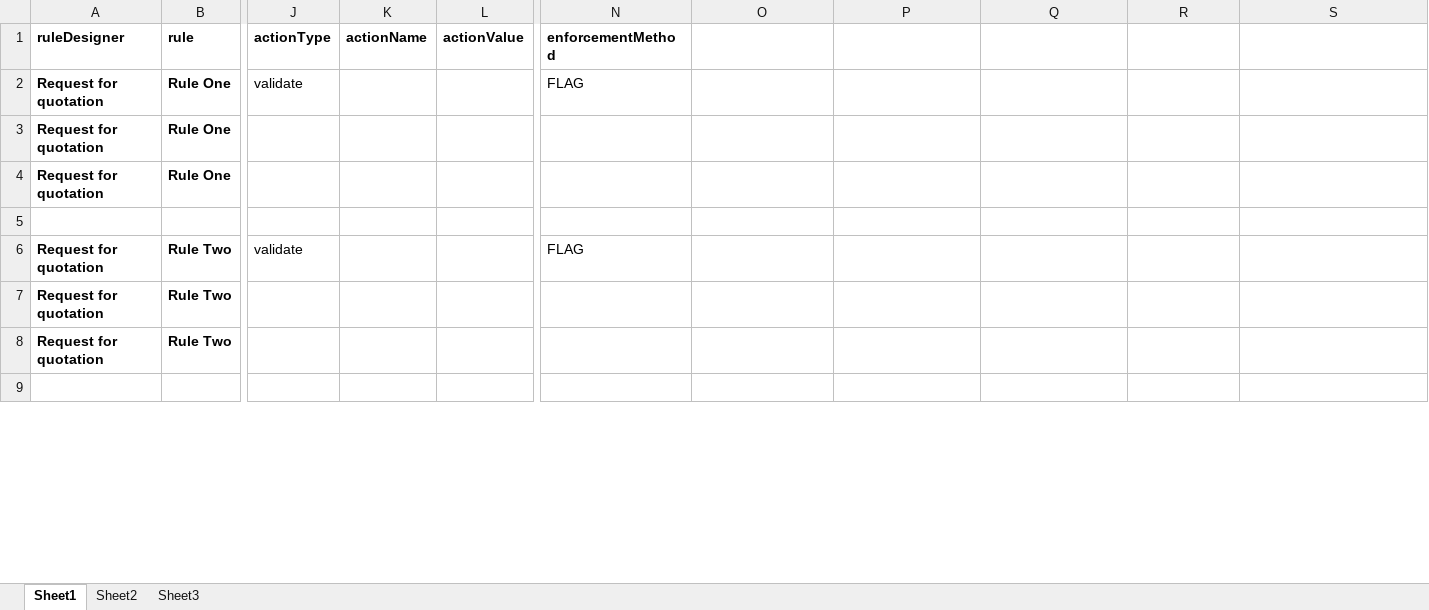
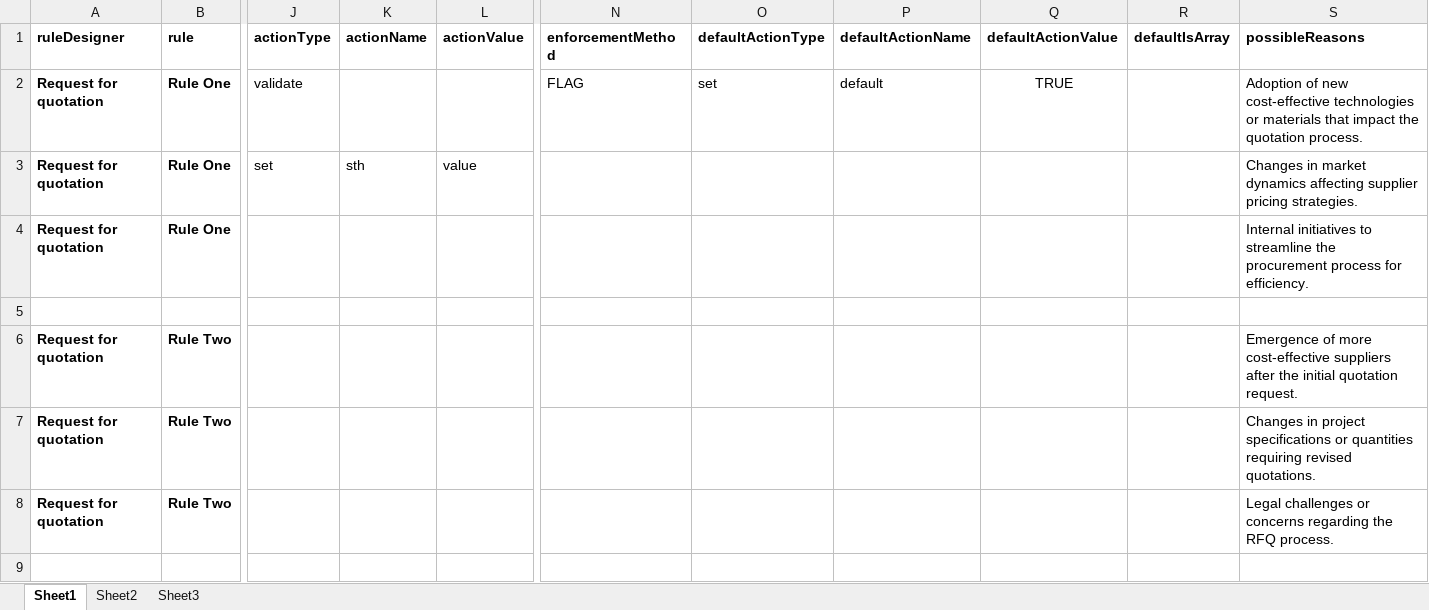
Before and after one commit to tesfamikael4/megp, an Excel workbook: apps/server/rule-designer-be/src/modules/seeders/seedData.xlsx, sheet Sheet1, drawn as a sheet; only a part is shown, gaps mark what is left out; values as stored, in another font and other column widths than the file's, no borders; the diff covers the shown part only; the diff names each change by its address in the sheet, - before the commit and + after, or states it on an @@ line.

Commit message:
feat(rule-designer-be): adding default actions and other refactorings

```diff
--- a/apps/server/rule-designer-be/src/modules/seeders/seedData.xlsx (sheet Sheet1)
+++ b/apps/server/rule-designer-be/src/modules/seeders/seedData.xlsx (sheet Sheet1)
-O1: (empty)
+O1: defaultActionType
-P1: (empty)
+P1: defaultActionName
-Q1: (empty)
+Q1: defaultActionValue
-R1: (empty)
+R1: defaultIsArray
-S1: (empty)
+S1: possibleReasons
-O2 (defaultActionType): (empty)
+O2 (defaultActionType): set
-P2 (defaultActionName): (empty)
+P2 (defaultActionName): default
-Q2 (defaultActionValue): (empty)
+Q2 (defaultActionValue): TRUE
-S2 (possibleReasons): (empty)
+S2 (possibleReasons): Adoption of new cost-effective technologies or materials that impact the quotation process.
-J3 (actionType): (empty)
+J3 (actionType): set
-K3 (actionName): (empty)
+K3 (actionName): sth
-L3 (actionValue): (empty)
+L3 (actionValue): value
-S3 (possibleReasons): (empty)
+S3 (possibleReasons): Changes in market dynamics affecting supplier pricing strategies.
-S4 (possibleReasons): (empty)
+S4 (possibleReasons): Internal initiatives to streamline the procurement process for efficiency.
-J6 (actionType): validate
+J6 (actionType): (empty)
-N6 (enforcementMethod): FLAG
+N6 (enforcementMethod): (empty)
-S6 (possibleReasons): (empty)
+S6 (possibleReasons): Emergence of more cost-effective suppliers after the initial quotation request.
-S7 (possibleReasons): (empty)
+S7 (possibleReasons): Changes in project specifications or quantities requiring revised quotations.
-S8 (possibleReasons): (empty)
+S8 (possibleReasons): Legal challenges or concerns regarding the RFQ process.
```
Also changed, not shown: 54 edited cells elsewhere in this sheet, 18 other files.
